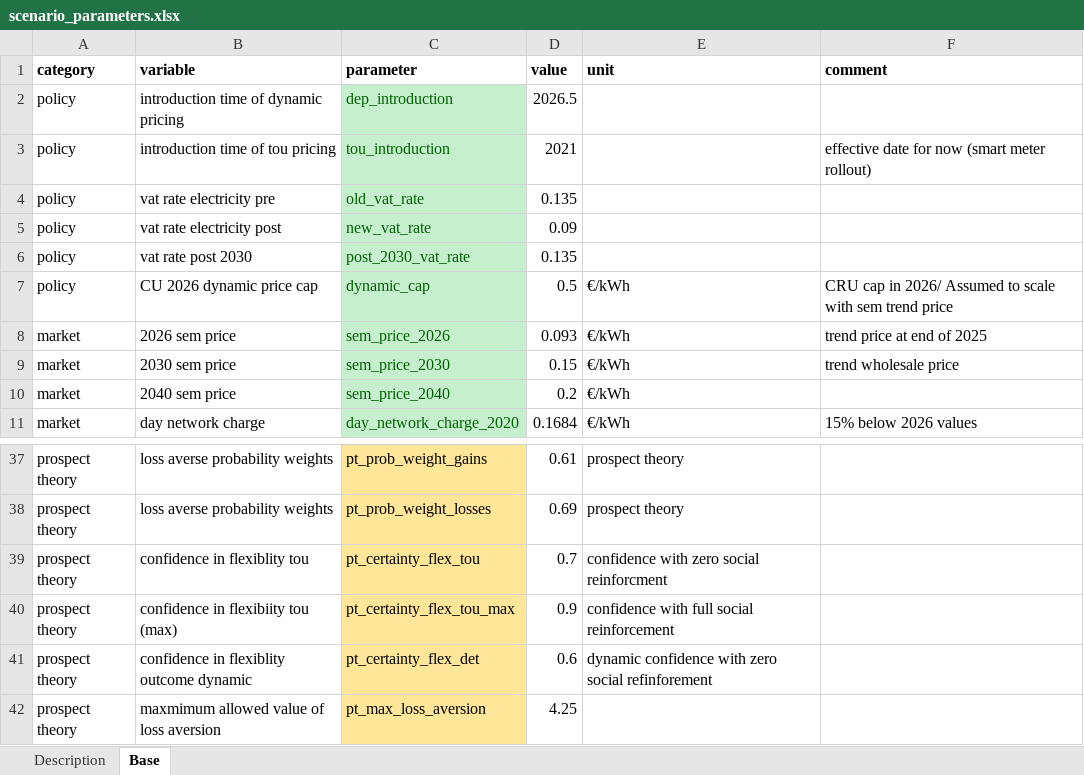
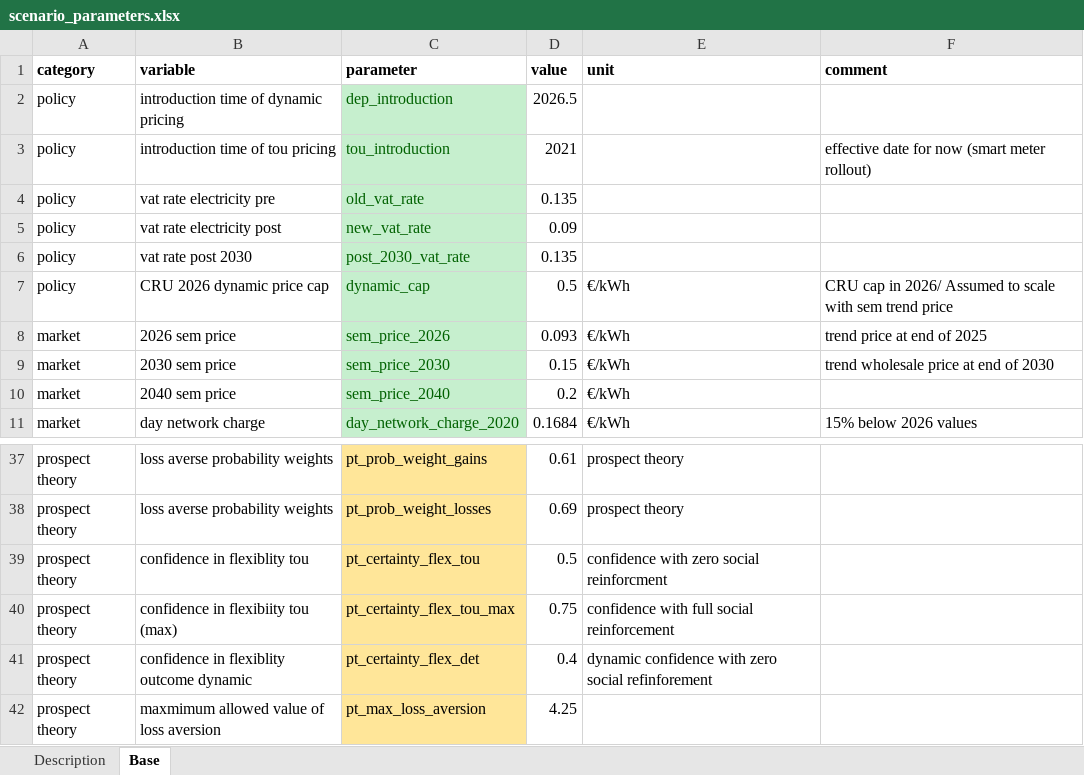
Before and after one commit to Phalacrocorax-gaimardi/depmicrosimr, an Excel workbook: inst/ext_data/scenario_parameters.xlsx, sheet Base, drawn as a sheet; only a part is shown, gaps mark what is left out; values as stored, in another font and other column widths than the file's, no borders; the diff names each change by its address in the sheet, - before the commit and + after, or states it on an @@ line.

Commit message:
sem_prices() bug; shock added

```diff
--- a/inst/ext_data/scenario_parameters.xlsx (sheet Base)
+++ b/inst/ext_data/scenario_parameters.xlsx (sheet Base)
-B7 (variable): CU 2026 dynamic price cap
+B7 (variable): CRU 2026 dynamic price cap
-F9 (comment): trend wholesale price
+F9 (comment): trend wholesale price at end of 2030
-D39 (value): 0.7
+D39 (value): 0.5
-D40 (value): 0.9
+D40 (value): 0.75
-D41 (value): 0.6
+D41 (value): 0.4
```
Also changed, not shown: 6 other files.
